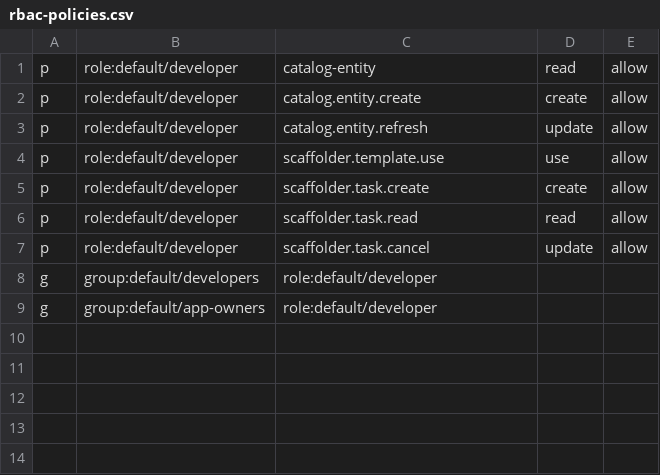
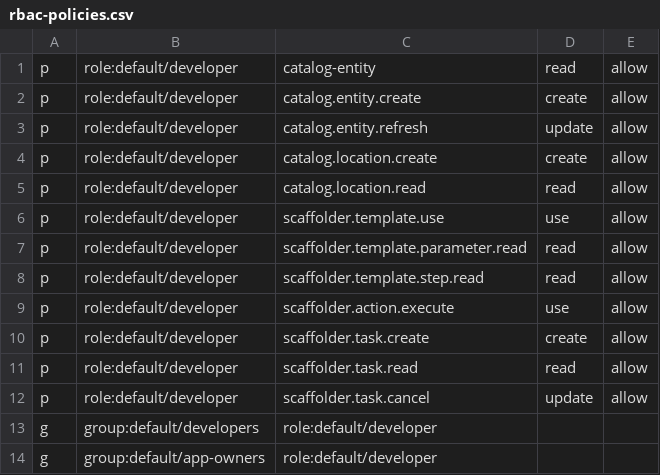
Before and after one commit to rmallam-rhdh/RHDH-SM-DevSpaces, a CSV file: docs/rhdh-entra-ldap/manifests/rbac-policies.csv, drawn as a sheet; the diff names each change by its address in the sheet, - before the commit and + after, or states it on an @@ line.

Commit message:
Keep day-1 GitOps on this branch and stop adding per-cluster Hub overlays.
Day-2 CRs move to rhdh-platform-gitops. Catalog entities use Jira SCRUM and a real Dynatrace service id.

```diff
--- a/docs/rhdh-entra-ldap/manifests/rbac-policies.csv
+++ b/docs/rhdh-entra-ldap/manifests/rbac-policies.csv
+row 4: p | role:default/developer | catalog.location.create | create | allow
+row 5: p | role:default/developer | catalog.location.read | read | allow
+row 7: p | role:default/developer | scaffolder.template.parameter.read | read | allow
+row 8: p | role:default/developer | scaffolder.template.step.read | read | allow
+row 9: p | role:default/developer | scaffolder.action.execute | use | allow
```
Also changed, not shown: 41 other files.
